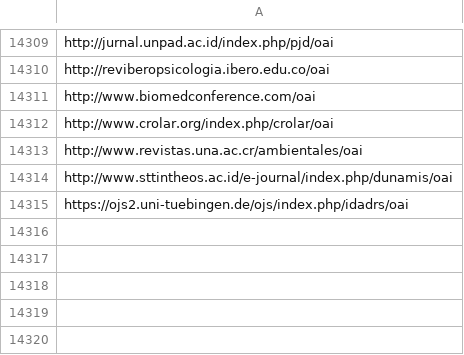
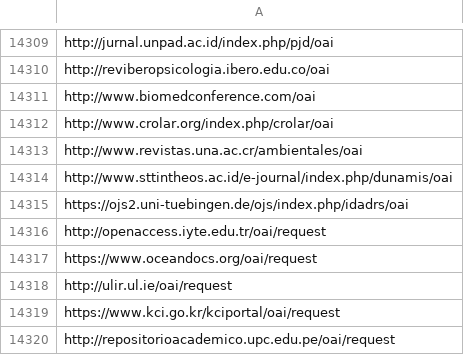
Before and after one commit to miku/metha, a TSV file: contrib/sites-extra.tsv, drawn as a sheet; only a part is shown, gaps mark what is left out; the diff names each change by its address in the sheet, - before the commit and + after, or states it on an @@ line.

Commit message:
add sites

```diff
--- a/contrib/sites-extra.tsv
+++ b/contrib/sites-extra.tsv
+row 14316: http://openaccess.iyte.edu.tr/oai/request
+row 14317: https://www.oceandocs.org/oai/request
+row 14318: http://ulir.ul.ie/oai/request
+row 14319: https://www.kci.go.kr/kciportal/oai/request
+row 14320: http://repositorioacademico.upc.edu.pe/oai/request
```
